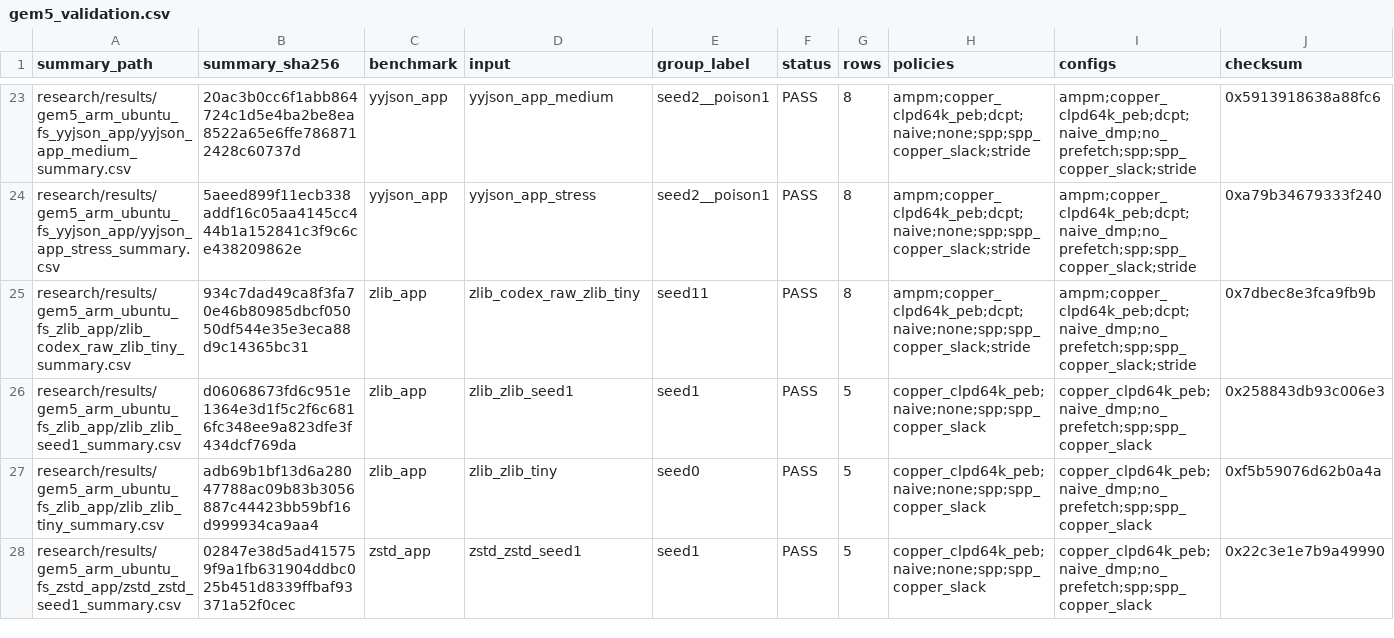
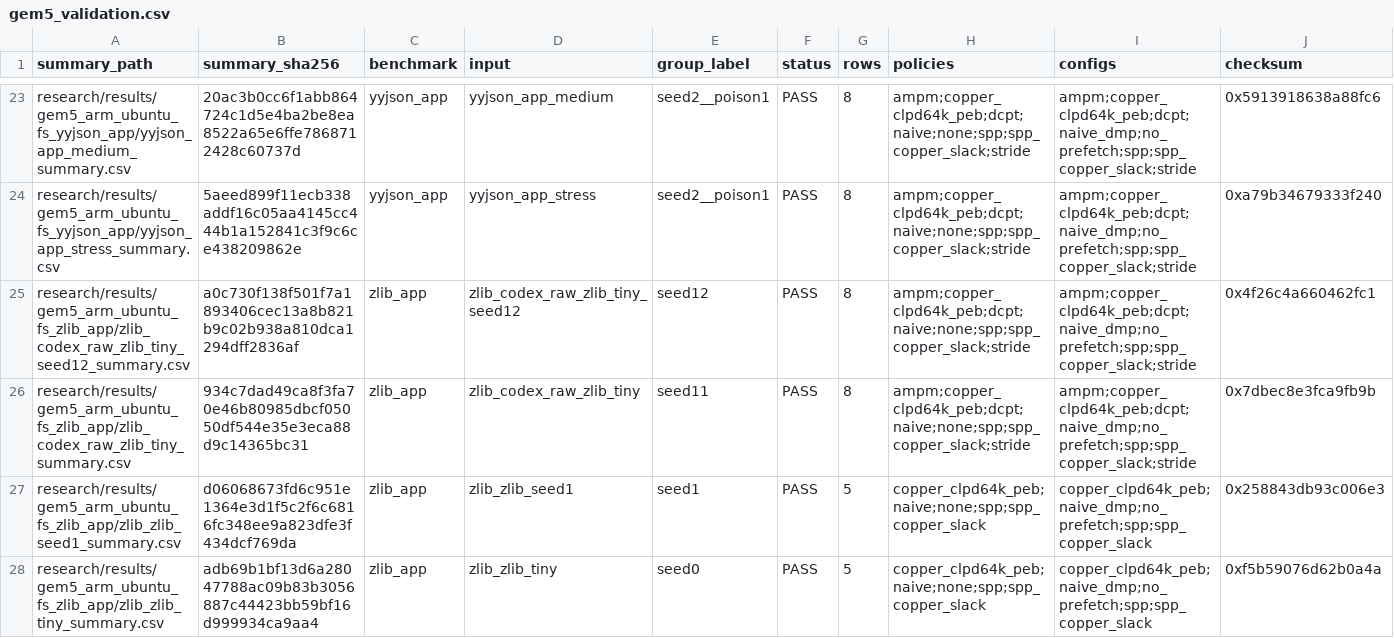
Before and after one commit to Tylerlee102/novel-arm, a CSV file: research/results/gem5_validation.csv, drawn as a sheet; only a part is shown, gaps mark what is left out; the shorter side is filled out with more unchanged rows; rows hold the shown columns only; the diff names each change by its address in the sheet, - before the commit and + after, or states it on an @@ line.

```diff
--- a/research/results/gem5_validation.csv
+++ b/research/results/gem5_validation.csv
+row 25: research/results/gem5_arm_ubuntu_fs_zlib_app/zlib_codex_raw_zlib_tiny_seed12_summary.csv | a0c730f138f501f7a1893406cec13a8b821b9c02b938a810dca1294dff2836af | zlib_app | zlib_codex_raw_zlib_tiny_seed12 | seed12 | PASS | 8 | ampm;copper_clpd64k_peb;dcpt;naive;none;spp;spp_copper_slack;stride | ampm;copper_clpd64k_peb;dcpt;naive_dmp;no_prefetch;spp;spp_copper_slack;stride | 0x4f26c4a660462fc1
```
Also changed, not shown: research/results/gem5_memory_traffic.csv, research/results/gem5_performance.csv, 19 other files.
